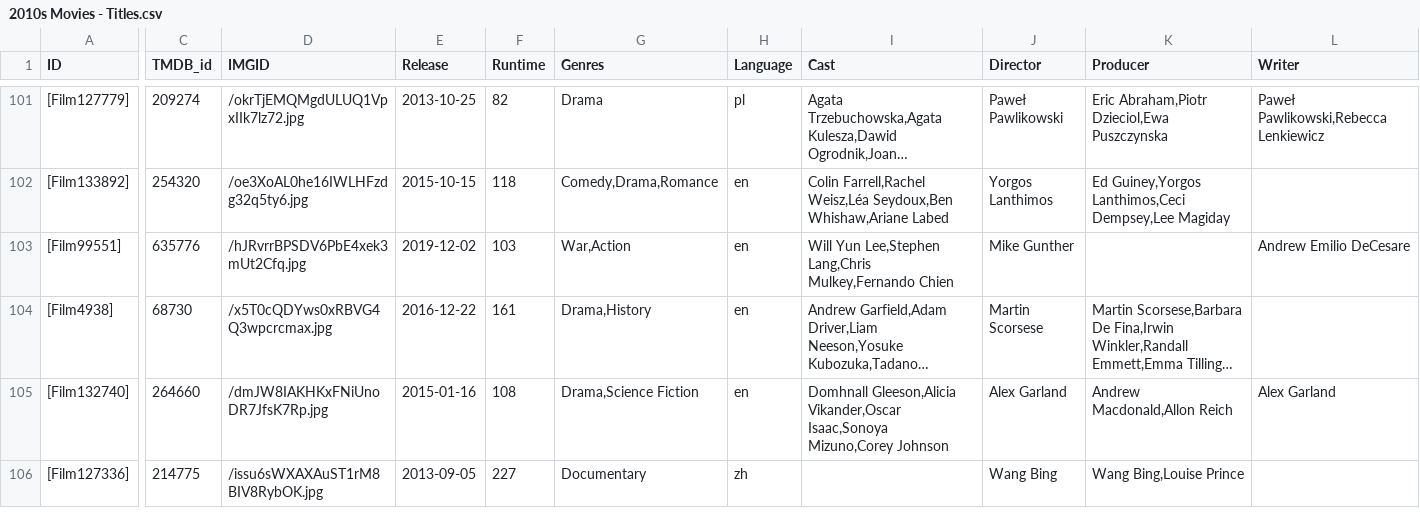
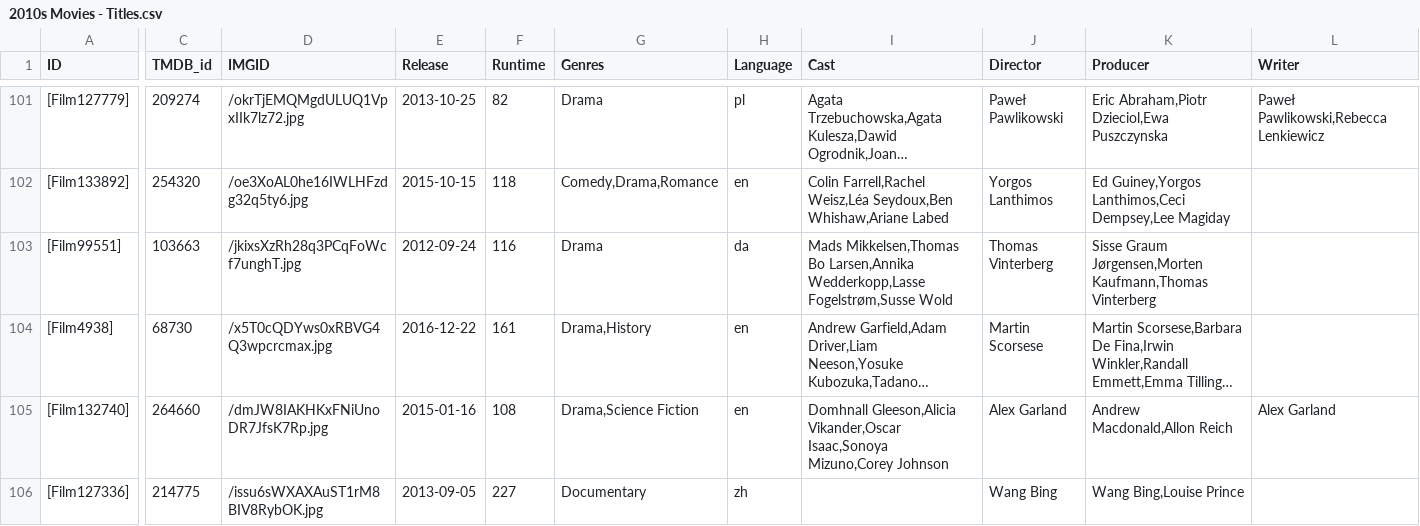
Before and after one commit to YasashiiDia/ModifiedBorda, a CSV file: data/2010s Movies - Titles.csv, drawn as a sheet; only a part is shown, gaps mark what is left out; long unchanged cells end in …; the diff covers the shown part only; the diff names each change by its address in the sheet, - before the commit and + after, or states it on an @@ line.

Commit message:
updated metadata

```diff
--- a/data/2010s Movies - Titles.csv
+++ b/data/2010s Movies - Titles.csv
-C103 (TMDB_id): 635776
+C103 (TMDB_id): 103663
-D103 (IMGID): /hJRvrrBPSDV6PbE4xek3mUt2Cfq.jpg
+D103 (IMGID): /jkixsXzRh28q3PCqFoWcf7unghT.jpg
-E103 (Release): 2019-12-02
+E103 (Release): 2012-09-24
-F103 (Runtime): 103
+F103 (Runtime): 116
-G103 (Genres): War,Action
+G103 (Genres): Drama
-H103 (Language): en
+H103 (Language): da
-I103 (Cast): Will Yun Lee,Stephen Lang,Chris Mulkey,Fernando Chien
+I103 (Cast): Mads Mikkelsen,Thomas Bo Larsen,Annika Wedderkopp,Lasse Fogelstrøm,Susse Wold
-J103 (Director): Mike Gunther
+J103 (Director): Thomas Vinterberg
-K103 (Producer): (empty)
+K103 (Producer): Sisse Graum Jørgensen,Morten Kaufmann,Thomas Vinterberg
-L103 (Writer): Andrew Emilio DeCesare
+L103 (Writer): (empty)
```
Also changed, not shown: 75 edited cells elsewhere in this file.
